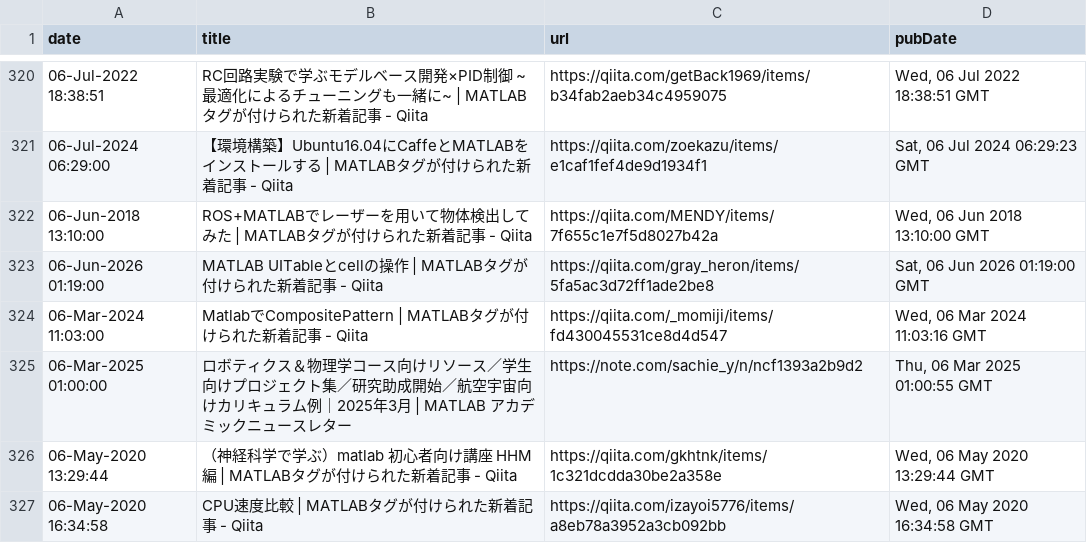
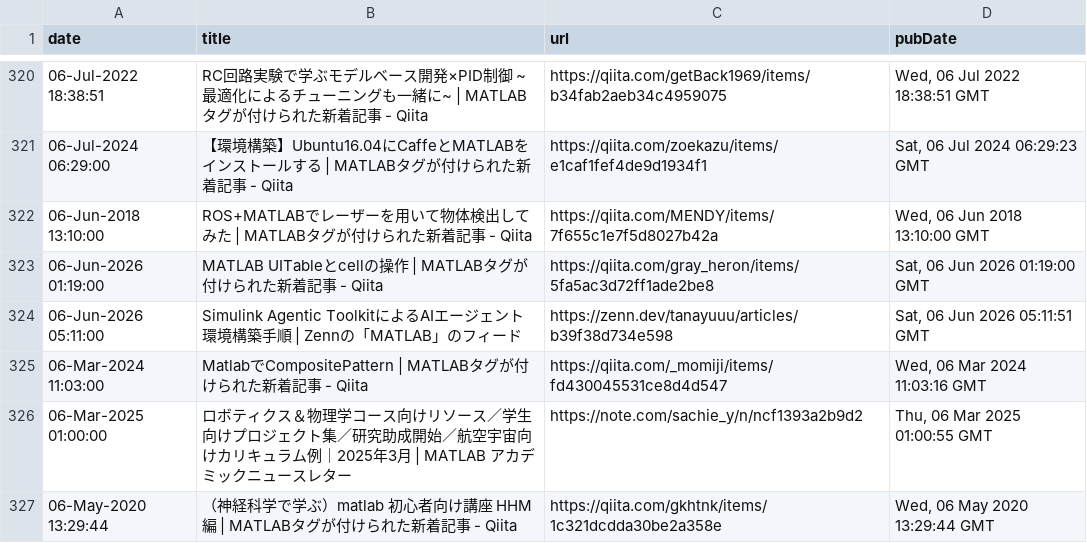
Before and after one commit to minoue-xx/MATLAB-blog-rss-feed, a CSV file: src/tweet/postHistory.csv, drawn as a sheet; only a part is shown, gaps mark what is left out; the shorter side is filled out with more unchanged rows.

Commit message:
postHistory.csv updated

```diff
--- a/src/tweet/postHistory.csv
+++ b/src/tweet/postHistory.csv
@@ -323,2 +323,3 @@ date,title,url,pubDate
 06-Jun-2026 01:19:00,"MATLAB UITableとcellの操作 | MATLABタグが付けられた新着記事 - Qiita",https://qiita.com/gray_heron/items/5fa5ac3d72ff1ade2be8,"Sat, 06 Jun 2026 01:19:00 GMT"
+06-Jun-2026 05:11:00,"Simulink Agentic ToolkitによるAIエージェント環境構築手順 | Zennの「MATLAB」のフィード",https://zenn.dev/tanayuuu/articles/b39f38d734e598,"Sat, 06 Jun 2026 05:11:51 GMT"
 06-Mar-2024 11:03:00,"MatlabでCompositePattern | MATLABタグが付けられた新着記事 - Qiita",https://qiita.com/_momiji/items/fd430045531ce8d4d547,"Wed, 06 Mar 2024 11:03:16 GMT"
```
Also changed, not shown: 1 other file.
